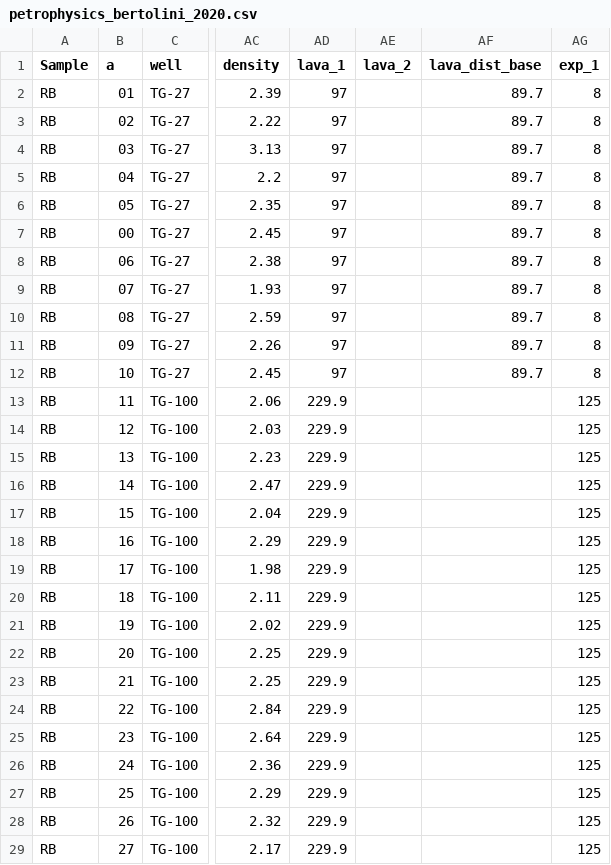
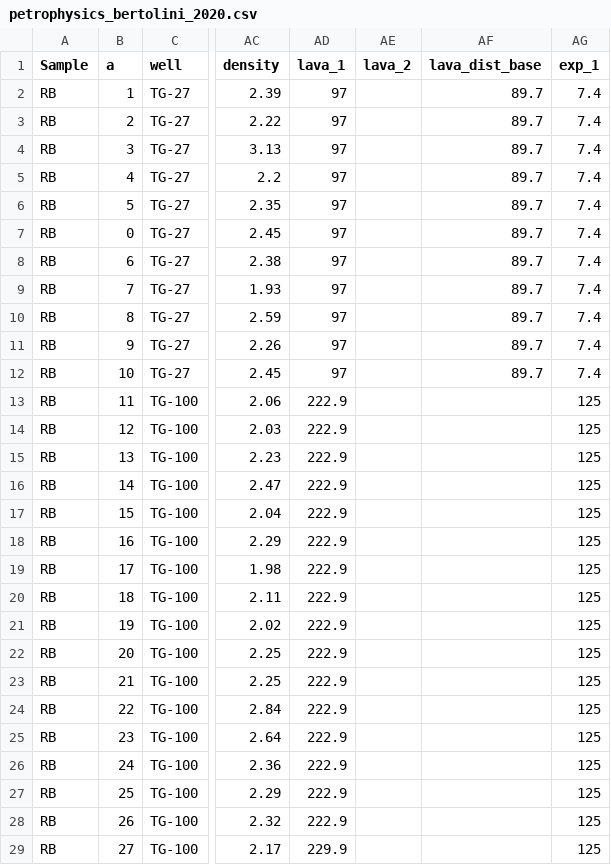
Before and after one commit to bmalcorra/ProgramacaoFuncional_Geologia, a CSV file: petrophysics_bertolini_2020.csv, drawn as a sheet; only a part is shown, gaps mark what is left out; the diff covers the shown part only; the diff names each change by its address in the sheet, - before the commit and + after, or states it on an @@ line.

```diff
--- a/petrophysics_bertolini_2020.csv
+++ b/petrophysics_bertolini_2020.csv
-B2 (a): 01
+B2 (a): 1
-AG2:AG12 (exp_1): 8
+AG2:AG12 (exp_1): 7.4
-B3 (a): 02
+B3 (a): 2
-B4 (a): 03
+B4 (a): 3
-B5 (a): 04
+B5 (a): 4
-B6 (a): 05
+B6 (a): 5
-B7 (a): 00
+B7 (a): 0
-B8 (a): 06
+B8 (a): 6
-B9 (a): 07
+B9 (a): 7
-B10 (a): 08
+B10 (a): 8
-B11 (a): 09
+B11 (a): 9
-AD13:AD28 (lava_1): 229.9
+AD13:AD28 (lava_1): 222.9
```
Also changed, not shown: 30 edited cells elsewhere in this file, 1 other file.
